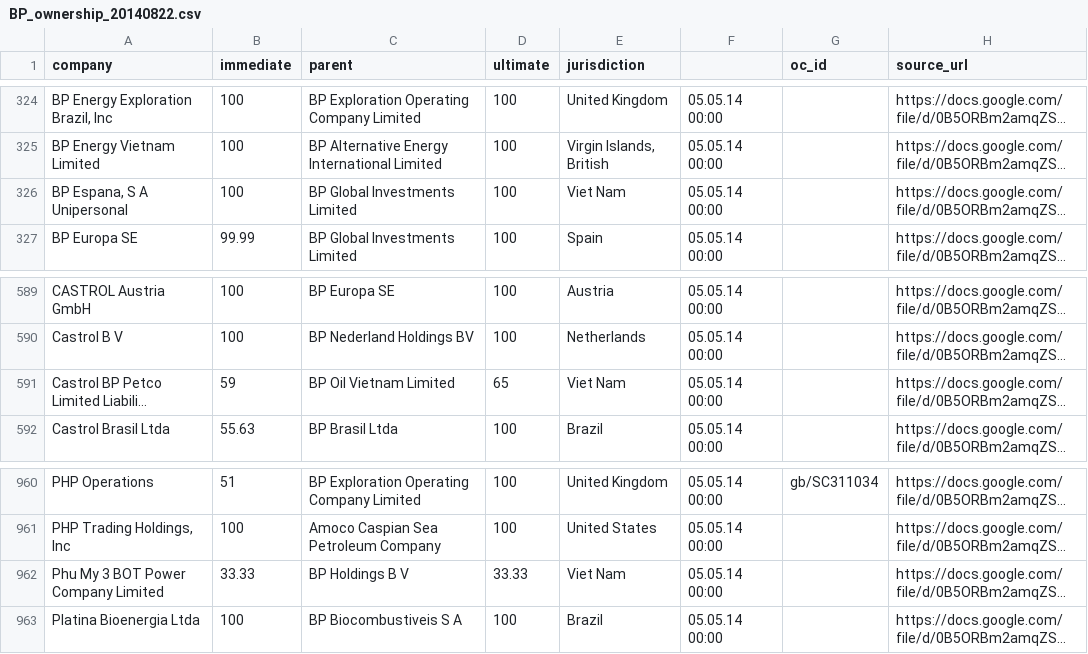
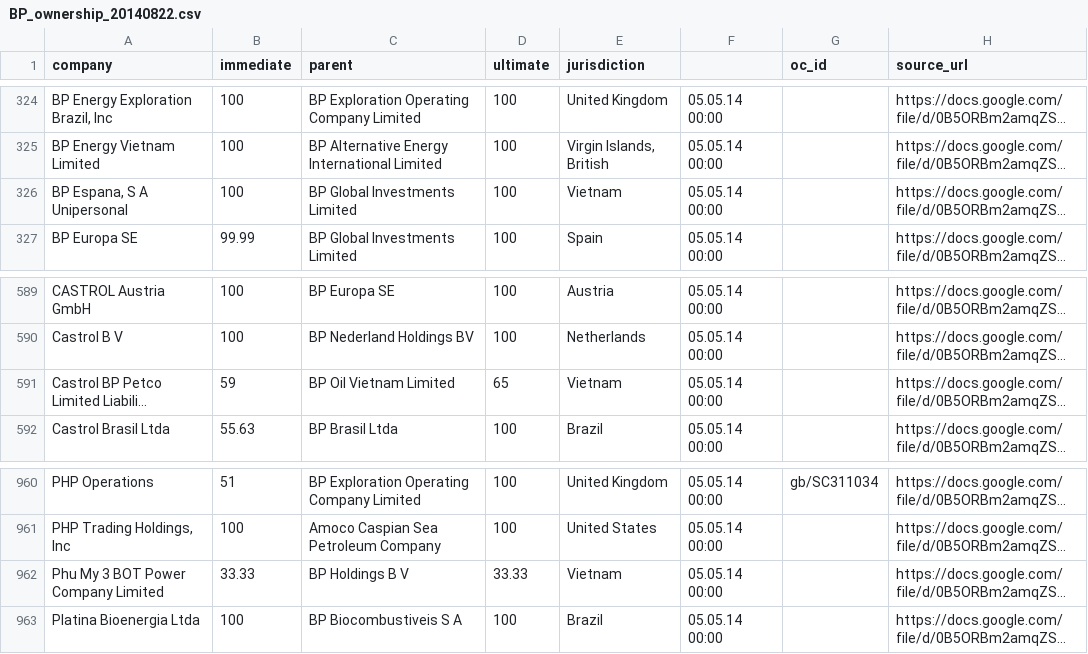
Before and after one commit to iilab/openoil, a CSV file: data/BP_ownership_20140822.csv, drawn as a sheet; only a part is shown, gaps mark what is left out; long unchanged cells end in …; the diff names each change by its address in the sheet, - before the commit and + after, or states it on an @@ line.

Commit message:
Revert

```diff
--- a/data/BP_ownership_20140822.csv
+++ b/data/BP_ownership_20140822.csv
-E326 (jurisdiction): Viet Nam
+E326 (jurisdiction): Vietnam
-E591 (jurisdiction): Viet Nam
+E591 (jurisdiction): Vietnam
-E962 (jurisdiction): Viet Nam
+E962 (jurisdiction): Vietnam
```
